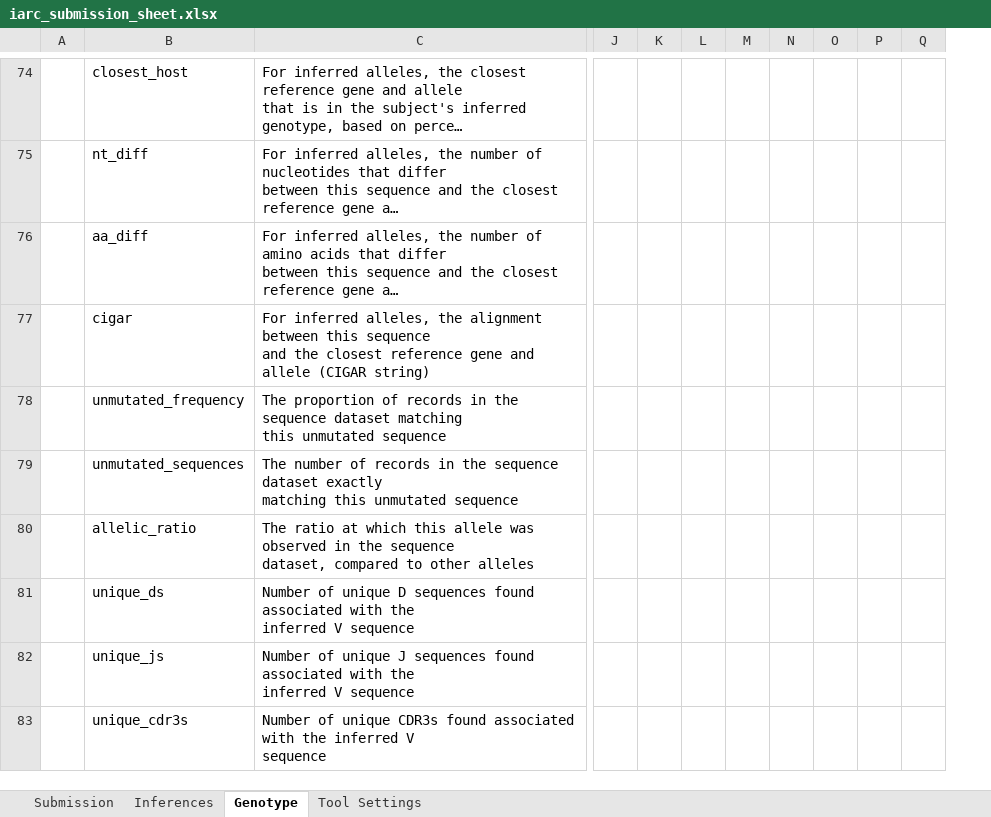
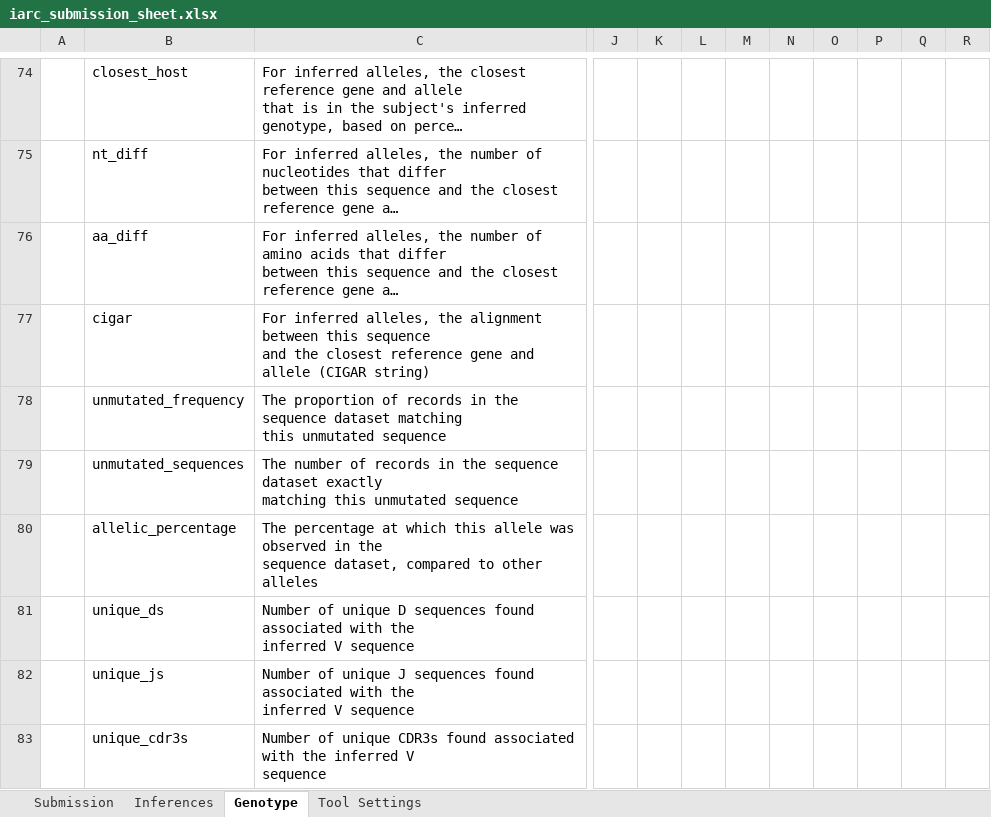
Before and after one commit to airr-community/gldb-wg, an Excel workbook: germline_schema/docs/iarc_submission_sheet.xlsx, sheet Genotype, drawn as a sheet; only a part is shown, gaps mark what is left out; long unchanged cells end in …; values as stored, in another font and other column widths than the file's, no borders; removed rows and columns are numbered as before the commit, all else as after; rows hold the shown columns only; ↵ is a line break in a cell; the diff covers the shown part only; the diff names each change by its address in the sheet, - before the commit and + after, or states it on an @@ line.

```diff
--- a/germline_schema/docs/iarc_submission_sheet.xlsx (sheet Genotype)
+++ b/germline_schema/docs/iarc_submission_sheet.xlsx (sheet Genotype)
-column L, empty
+column L, empty
-column P, empty
+column P, empty
+column Q, empty
-row 80:  | allelic_ratio | The ratio at which this allele was observed in the sequence ↵ dataset, compared to other alleles
+row 80:  | allelic_percentage | The percentage at which this allele was observed in the ↵ sequence dataset, compared to other alleles
```
Also changed, not shown: 2 added rows and 1 removed row elsewhere in this sheet, sheet Inferences, sheet Submission, 1 other file.
